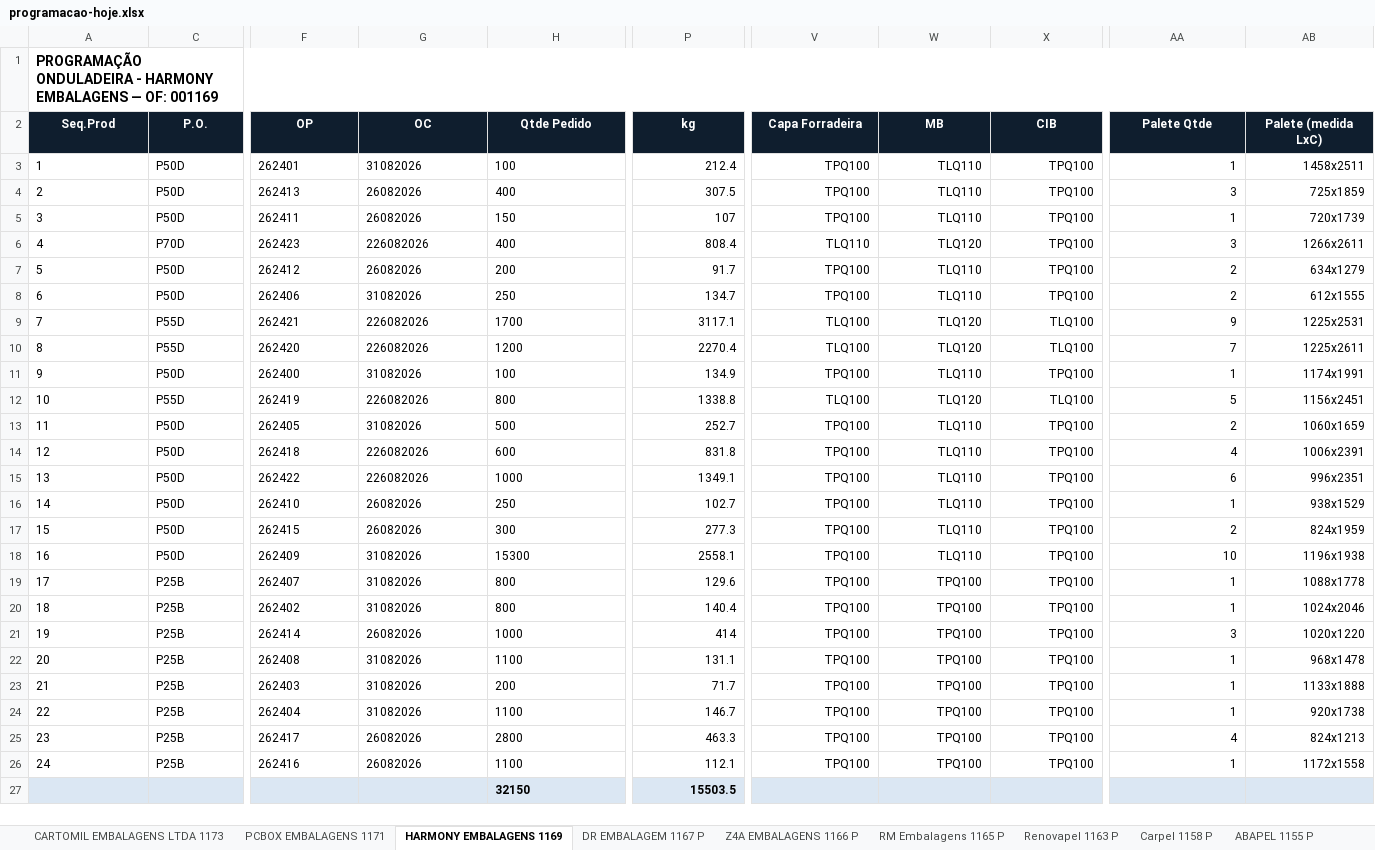
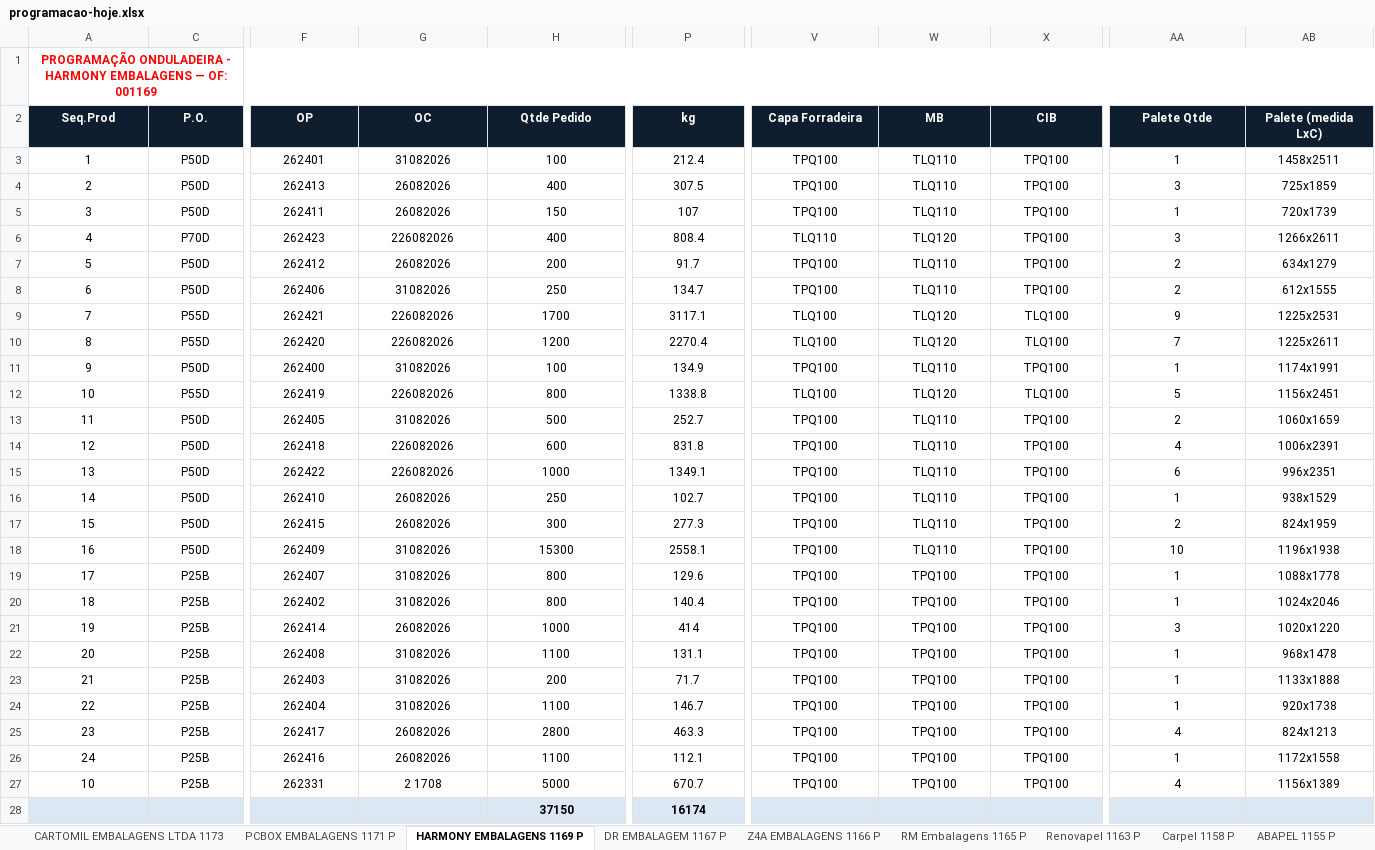
Before and after one commit to marcilianocamargo-stack/controle-producao-etiquetas, an Excel workbook: programacao-hoje.xlsx, sheet HARMONY EMBALAGENS 1169 P, drawn as a sheet; only a part is shown, gaps mark what is left out; values as stored, in another font and other column widths than the file's, no borders; removed rows and columns are numbered as before the commit, all else as after; rows hold the shown columns only; the diff covers the shown part only; the diff names each change by its address in the sheet, - before the commit and + after, or states it on an @@ line.

Commit message:
Atualiza programacao-hoje.xlsx (02/09/2026 18:30)

```diff
--- a/programacao-hoje.xlsx (sheet HARMONY EMBALAGENS 1169 P)
+++ b/programacao-hoje.xlsx (sheet HARMONY EMBALAGENS 1169 P)
-sheet tab: PCBOX EMBALAGENS 1171
+sheet tab: PCBOX EMBALAGENS 1171 P
-sheet tab: HARMONY EMBALAGENS 1169
+sheet tab: HARMONY EMBALAGENS 1169 P
@@ A1 alignment: left → center, text colour: black → #FF0000, text size: smaller @@
-A3:A26 alignment: left
+A3:A26 alignment: center
-C3:C26 alignment: left
+C3:C26 alignment: center
-F3:H26 alignment: left
+F3:H26 alignment: center
-P3:P26 alignment: right
+P3:P26 alignment: center
-V3:AB18 alignment: right
+V3:AB18 alignment: center
-V19:X26 alignment: right
+V19:X26 alignment: center
-AA19:AB26 alignment: right
+AA19:AB26 alignment: center
-row 27:  |  |  |  | 32150 | 15503.5
+row 27: 10 | P25B | 262331 | 2 1708 | 5000 | 670.7 | TPQ100 | TPQ100 | TPQ100 | 4 | 1156x1389
+row 28:  |  |  |  | 37150 | 16174
```
Also changed, not shown: cell formats elsewhere in this sheet, hidden cells.
